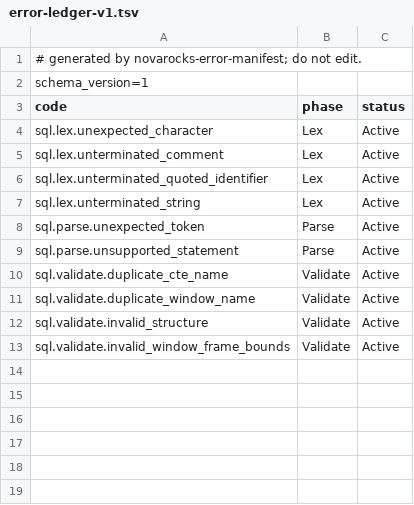
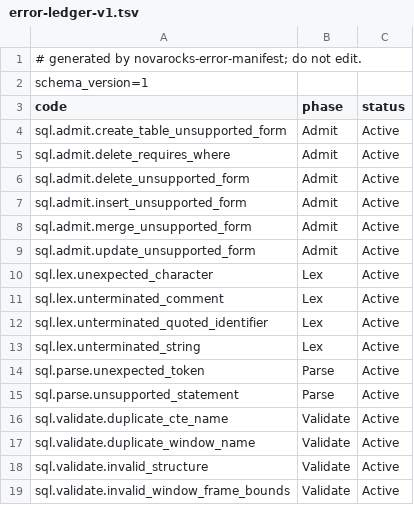
Before and after one commit to HangyuanLiu/NovaRocks, a TSV file: tools/error-manifest/error-ledger-v1.tsv, drawn as a sheet.

Commit message:
Add frontend DML admission errors

```diff
--- a/tools/error-manifest/error-ledger-v1.tsv
+++ b/tools/error-manifest/error-ledger-v1.tsv
@@ -3,2 +3,8 @@ schema_version=1
 code	phase	status
+sql.admit.create_table_unsupported_form	Admit	Active
+sql.admit.delete_requires_where	Admit	Active
+sql.admit.delete_unsupported_form	Admit	Active
+sql.admit.insert_unsupported_form	Admit	Active
+sql.admit.merge_unsupported_form	Admit	Active
+sql.admit.update_unsupported_form	Admit	Active
 sql.lex.unexpected_character	Lex	Active
```
Also changed, not shown: tools/error-manifest/error-manifest-v1.tsv, 5 other files.
